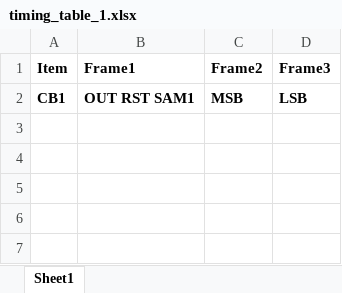
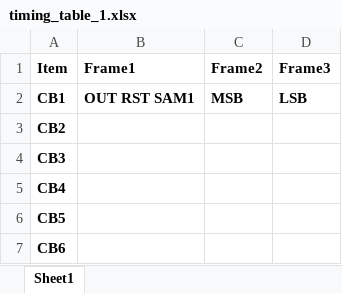
Before and after one commit to lin-k23/SAR_ADC, an Excel workbook: config/sar/timing_table_1.xlsx, sheet Sheet1, drawn as a sheet; values as stored, in another font and other column widths than the file's, no borders; the diff names each change by its address in the sheet, - before the commit and + after, or states it on an @@ line.

Commit message:
corrected the timing table for the SAR

```diff
--- a/config/sar/timing_table_1.xlsx (sheet Sheet1)
+++ b/config/sar/timing_table_1.xlsx (sheet Sheet1)
+row 3: CB2
+row 4: CB3
+row 5: CB4
+row 6: CB5
+row 7: CB6
```
Also changed, not shown: 6 other files.
